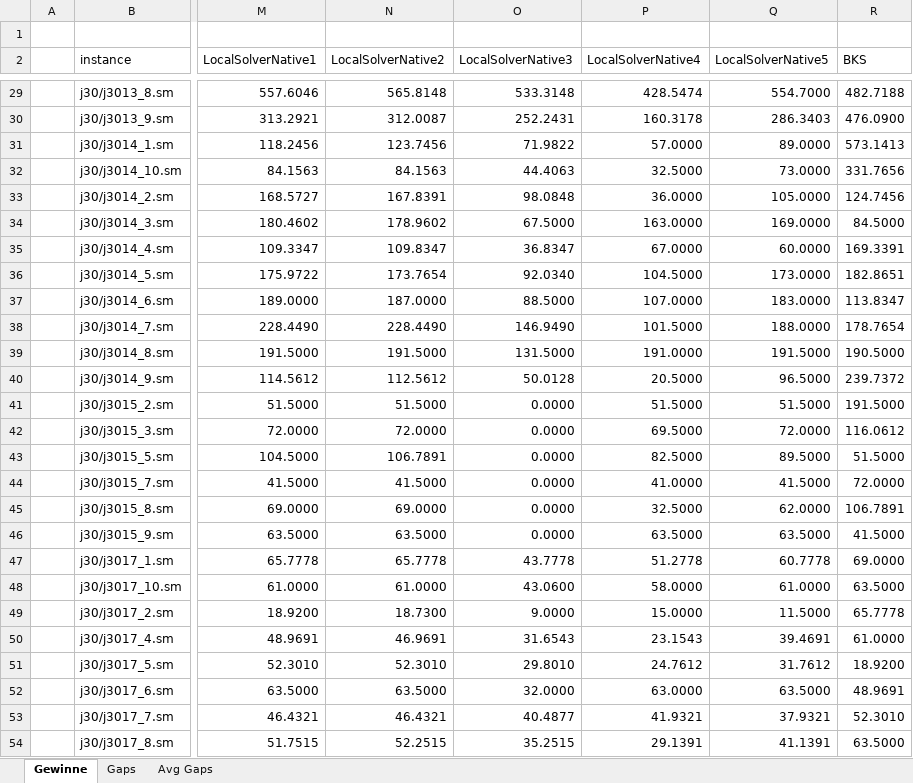
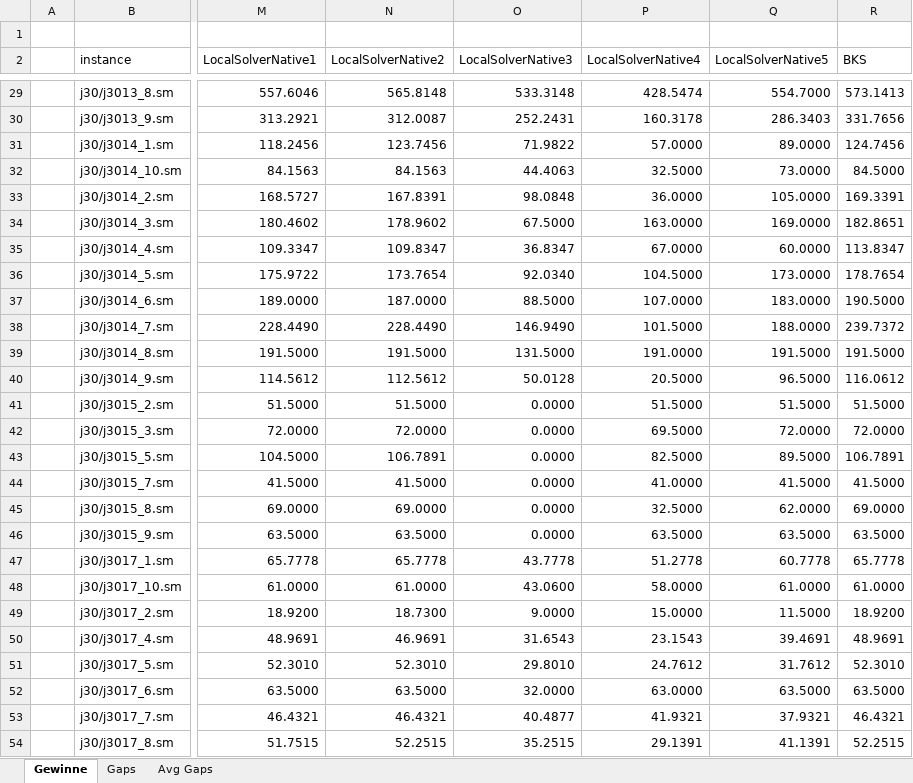
Before and after one commit to 0x17/NumericEvaluationScripts, an Excel workbook: AuswertungVBA.xlsm, sheet Gewinne, drawn as a sheet; only a part is shown, gaps mark what is left out; values as stored, in another font and other column widths than the file's, no borders; the diff covers the shown part only; the diff names each change by its address in the sheet, - before the commit and + after, or states it on an @@ line.

```diff
--- a/AuswertungVBA.xlsm (sheet Gewinne)
+++ b/AuswertungVBA.xlsm (sheet Gewinne)
-R29 (BKS): 482.7188
+R29 (BKS): 573.1413
-R30 (BKS): 476.0900
+R30 (BKS): 331.7656
-R31 (BKS): 573.1413
+R31 (BKS): 124.7456
-R32 (BKS): 331.7656
+R32 (BKS): 84.5000
-R33 (BKS): 124.7456
+R33 (BKS): 169.3391
-R34 (BKS): 84.5000
+R34 (BKS): 182.8651
-R35 (BKS): 169.3391
+R35 (BKS): 113.8347
-R36 (BKS): 182.8651
+R36 (BKS): 178.7654
-R37 (BKS): 113.8347
+R37 (BKS): 190.5000
-R38 (BKS): 178.7654
+R38 (BKS): 239.7372
-R39 (BKS): 190.5000
+R39 (BKS): 191.5000
-R40 (BKS): 239.7372
+R40 (BKS): 116.0612
-R41 (BKS): 191.5000
+R41 (BKS): 51.5000
-R42 (BKS): 116.0612
+R42 (BKS): 72.0000
-R43 (BKS): 51.5000
+R43 (BKS): 106.7891
-R44 (BKS): 72.0000
+R44 (BKS): 41.5000
-R45 (BKS): 106.7891
+R45 (BKS): 69.0000
-R46 (BKS): 41.5000
+R46 (BKS): 63.5000
-R47 (BKS): 69.0000
+R47 (BKS): 65.7778
-R48 (BKS): 63.5000
+R48 (BKS): 61.0000
-R49 (BKS): 65.7778
+R49 (BKS): 18.9200
-R50 (BKS): 61.0000
+R50 (BKS): 48.9691
-R51 (BKS): 18.9200
+R51 (BKS): 52.3010
-R52 (BKS): 48.9691
+R52 (BKS): 63.5000
-R53 (BKS): 52.3010
+R53 (BKS): 46.4321
-R54 (BKS): 63.5000
+R54 (BKS): 52.2515
```
Also changed, not shown: 303 edited cells elsewhere in this sheet, sheet Gaps, sheet Avg Gaps, 1 other file.
